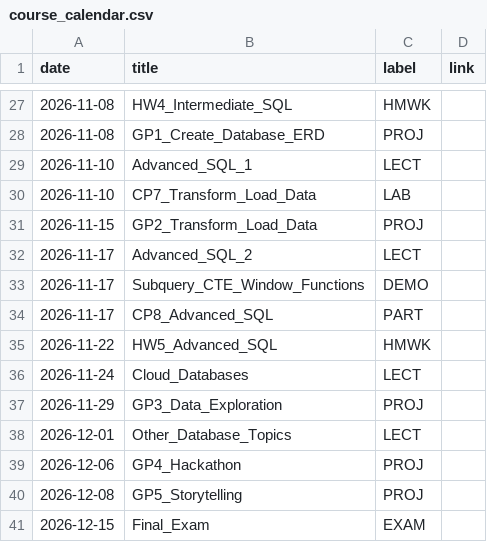
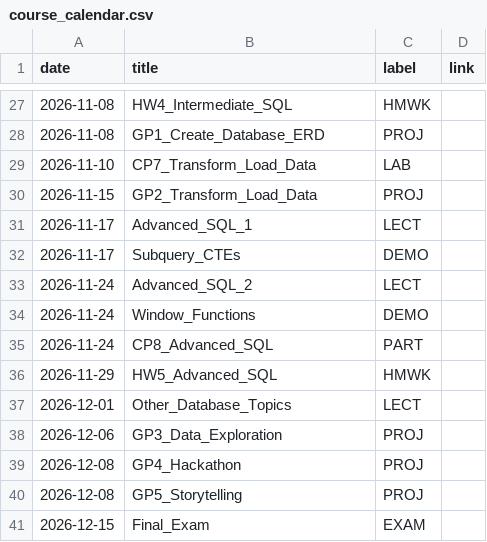
Before and after one commit to dcyoung23/msba504, a CSV file: docs/data/course_calendar.csv, drawn as a sheet; only a part is shown, gaps mark what is left out.

```diff
--- a/docs/data/course_calendar.csv
+++ b/docs/data/course_calendar.csv
@@ -28,13 +28,13 @@ date,title,label,link
 2026-11-08,GP1_Create_Database_ERD,PROJ
-2026-11-10,Advanced_SQL_1,LECT
 2026-11-10,CP7_Transform_Load_Data,LAB
 2026-11-15,GP2_Transform_Load_Data,PROJ
-2026-11-17,Advanced_SQL_2,LECT
-2026-11-17,Subquery_CTE_Window_Functions,DEMO
-2026-11-17,CP8_Advanced_SQL,PART
-2026-11-22,HW5_Advanced_SQL,HMWK
-2026-11-24,Cloud_Databases,LECT
-2026-11-29,GP3_Data_Exploration,PROJ
+2026-11-17,Advanced_SQL_1,LECT
+2026-11-17,Subquery_CTEs,DEMO
+2026-11-24,Advanced_SQL_2,LECT
+2026-11-24,Window_Functions,DEMO
+2026-11-24,CP8_Advanced_SQL,PART
+2026-11-29,HW5_Advanced_SQL,HMWK
 2026-12-01,Other_Database_Topics,LECT
-2026-12-06,GP4_Hackathon,PROJ
+2026-12-06,GP3_Data_Exploration,PROJ
+2026-12-08,GP4_Hackathon,PROJ
 2026-12-08,GP5_Storytelling,PROJ
```
Also changed, not shown: 4 other files.
